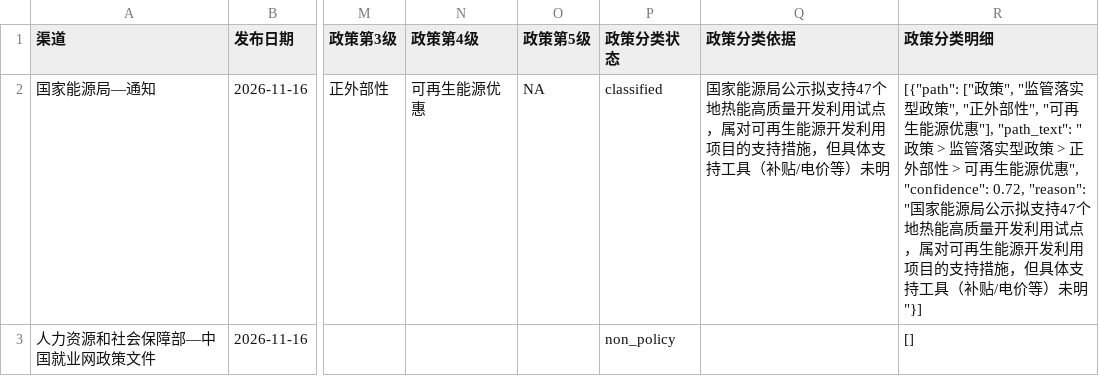
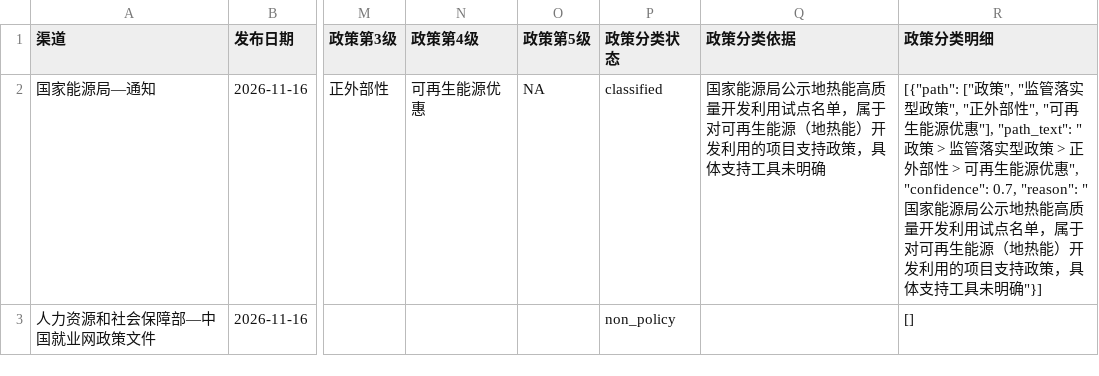
Before and after one commit to wodewoping-png/news-spider, a CSV file: data/government_announcements/2026-11-16/国内政策清单.csv, drawn as a sheet; only a part is shown, gaps mark what is left out; the diff covers the shown part only; the diff names each change by its address in the sheet, - before the commit and + after, or states it on an @@ line.

```diff
--- a/data/government_announcements/2026-11-16/国内政策清单.csv
+++ b/data/government_announcements/2026-11-16/国内政策清单.csv
-Q2 (政策分类依据): …源局公示拟支持47个地热能高质量开发利用试点，属对可再生能源开发利用项目的支持措施，但具体支持工具（补贴/电价等）未明
+Q2 (政策分类依据): …源局公示地热能高质量开发利用试点名单，属于对可再生能源（地热能）开发利用的项目支持政策，具体支持工具未明确
-R2 (政策分类明细): …优惠", "confidence": 0.72, "reason": "国家能源局公示拟支持47个地热能高质量开发利用试点，属对可再生能源开发利用项目的支持措施，但具体支持工具（补贴/电价等）未明"}]
+R2 (政策分类明细): …优惠", "confidence": 0.7, "reason": "国家能源局公示地热能高质量开发利用试点名单，属于对可再生能源（地热能）开发利用的项目支持政策，具体支持工具未明确"}]
```
Also changed, not shown: 9 edited cells elsewhere in this file, 4 other files.
